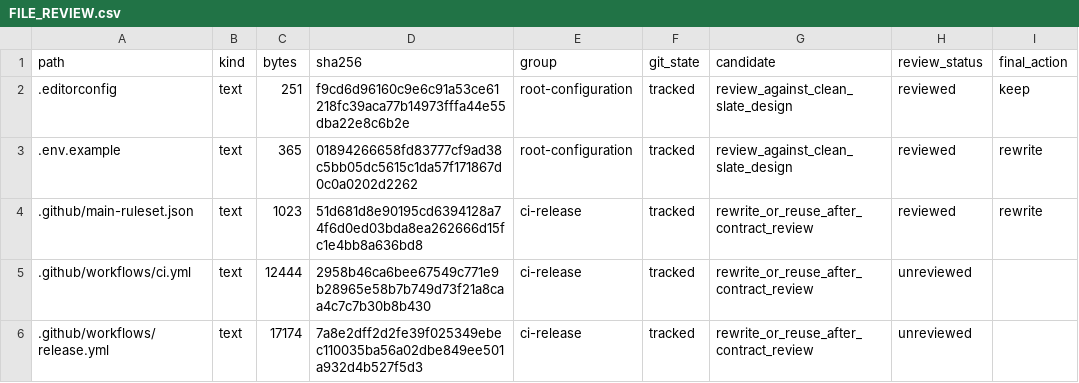
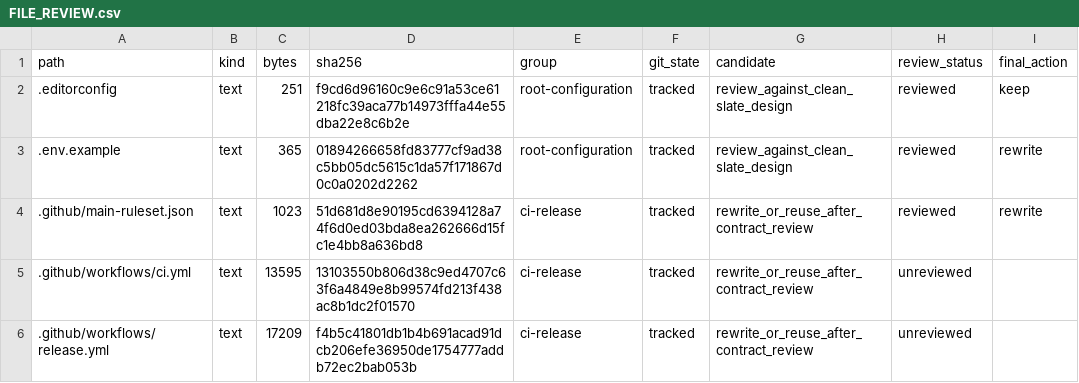
Before and after one commit to phamhuubinh/infrastructure-agent, a CSV file: docs/refactor/audit/FILE_REVIEW.csv, drawn as a sheet; only a part is shown; the diff covers the shown part only; the diff names each change by its address in the sheet, - before the commit and + after, or states it on an @@ line.

```diff
--- a/docs/refactor/audit/FILE_REVIEW.csv
+++ b/docs/refactor/audit/FILE_REVIEW.csv
-C5 (bytes): 12444
+C5 (bytes): 13595
-D5 (sha256): 2958b46ca6bee67549c771e9b28965e58b7b749d73f21a8caa4c7c7b30b8b430
+D5 (sha256): 13103550b806d38c9ed4707c63f6a4849e8b99574fd213f438ac8b1dc2f01570
-C6 (bytes): 17174
+C6 (bytes): 17209
-D6 (sha256): 7a8e2dff2d2fe39f025349ebec110035ba56a02dbe849ee501a932d4b527f5d3
+D6 (sha256): f4b5c41801db1b4b691acad91dcb206efe36950de1754777addb72ec2bab053b
```
Also changed, not shown: 3 added rows and 8 edited cells elsewhere in this file, 11 other files.
